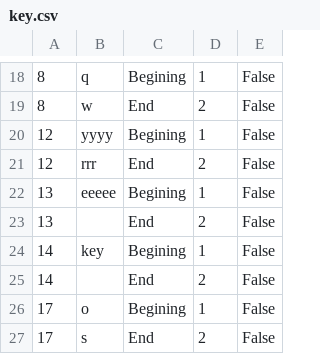
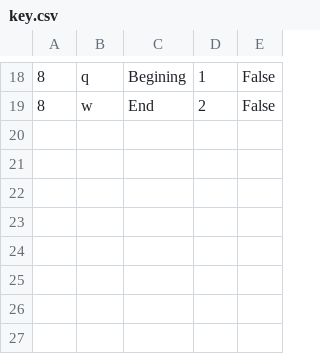
Before and after one commit to marija-djurdjevic/Booking, a CSV file: Resources/Data/key.csv, drawn as a sheet; only a part is shown, gaps mark what is left out; the diff names each change by its address in the sheet, - before the commit and + after, or states it on an @@ line.

```diff
--- a/Resources/Data/key.csv
+++ b/Resources/Data/key.csv
-row 20: 12 | yyyy | Begining | 1 | False
-row 21: 12 | rrr | End | 2 | False
-row 22: 13 | eeeee | Begining | 1 | False
-row 23: 13 |  | End | 2 | False
-row 24: 14 | key | Begining | 1 | False
-row 25: 14 |  | End | 2 | False
-row 26: 17 | o | Begining | 1 | False
-row 27: 17 | s | End | 2 | False
```
Also changed, not shown: Resources/Data/tours.csv, 22 other files.
